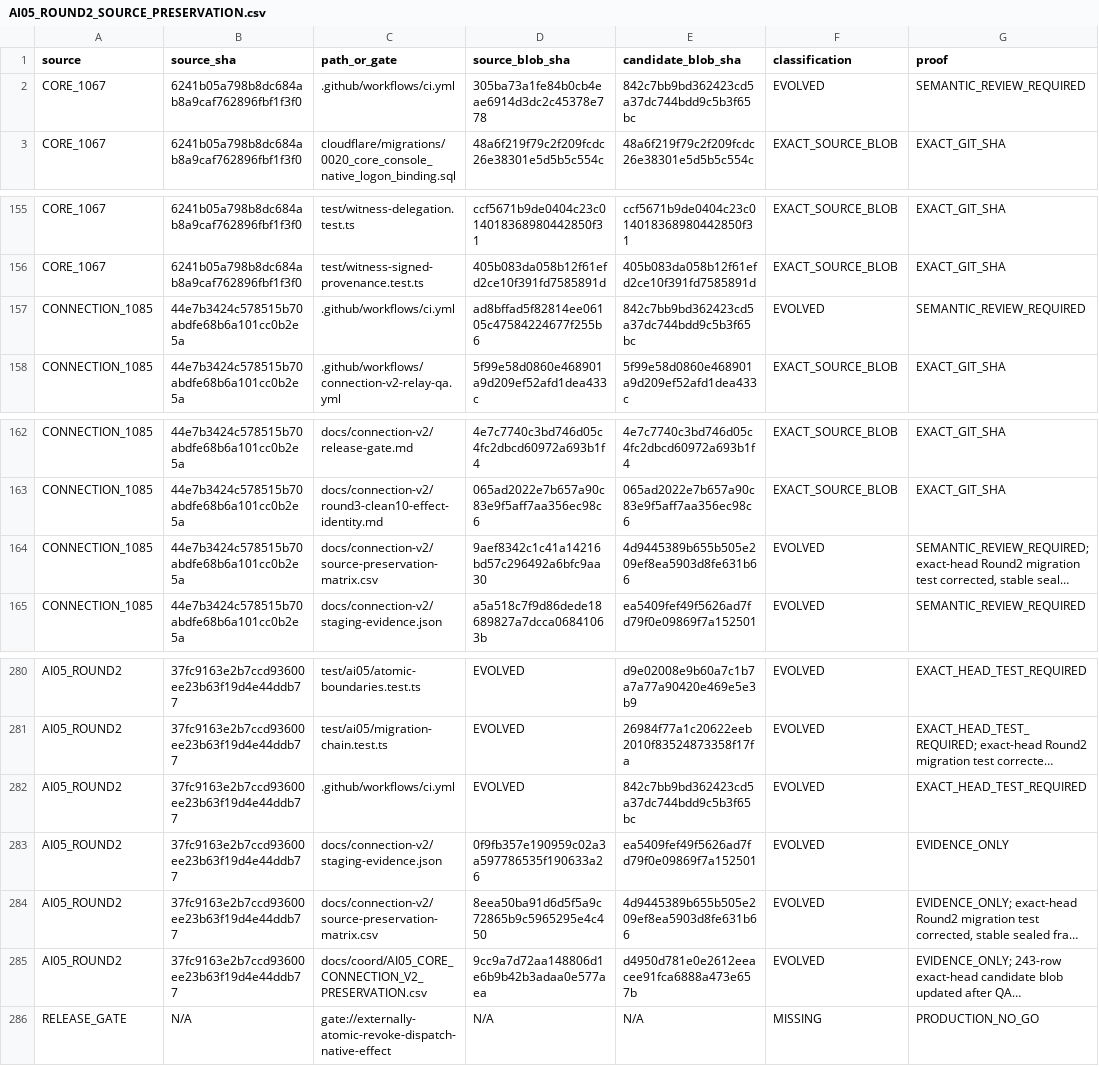
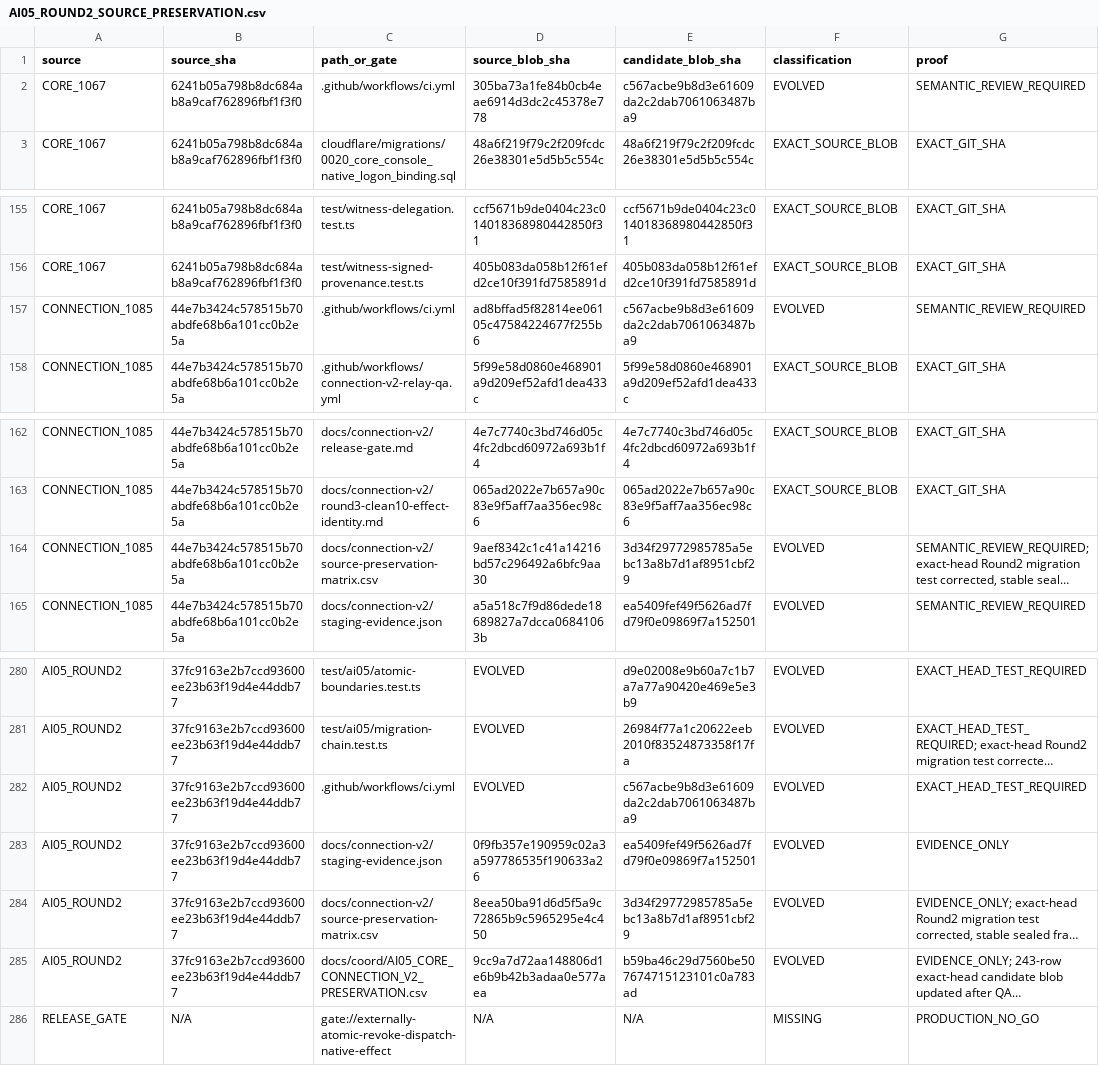
Before and after one commit to Naveax/Nexowire, a CSV file: docs/coord/AI05_ROUND2_SOURCE_PRESERVATION.csv, drawn as a sheet; only a part is shown, gaps mark what is left out; long unchanged cells end in …; the diff names each change by its address in the sheet, - before the commit and + after, or states it on an @@ line.

```diff
--- a/docs/coord/AI05_ROUND2_SOURCE_PRESERVATION.csv
+++ b/docs/coord/AI05_ROUND2_SOURCE_PRESERVATION.csv
-E2 (candidate_blob_sha): 842c7bb9bd362423cd5a37dc744bdd9c5b3f65bc
+E2 (candidate_blob_sha): c567acbe9b8d3e61609da2c2dab7061063487ba9
-E157 (candidate_blob_sha): 842c7bb9bd362423cd5a37dc744bdd9c5b3f65bc
+E157 (candidate_blob_sha): c567acbe9b8d3e61609da2c2dab7061063487ba9
-E164 (candidate_blob_sha): 4d9445389b655b505e209ef8ea5903d8fe631b66
+E164 (candidate_blob_sha): 3d34f29772985785a5ebc13a8b7d1af8951cbf29
-E282 (candidate_blob_sha): 842c7bb9bd362423cd5a37dc744bdd9c5b3f65bc
+E282 (candidate_blob_sha): c567acbe9b8d3e61609da2c2dab7061063487ba9
-E284 (candidate_blob_sha): 4d9445389b655b505e209ef8ea5903d8fe631b66
+E284 (candidate_blob_sha): 3d34f29772985785a5ebc13a8b7d1af8951cbf29
-E285 (candidate_blob_sha): d4950d781e0e2612eeacee91fca6888a473e657b
+E285 (candidate_blob_sha): b59ba46c29d7560be507674715123101c0a783ad
```
Also changed, not shown: docs/connection-v2/source-preservation-matrix.csv, docs/coord/AI05_CORE_CONNECTION_V2_PRESERVATION.csv, 12 other files.
